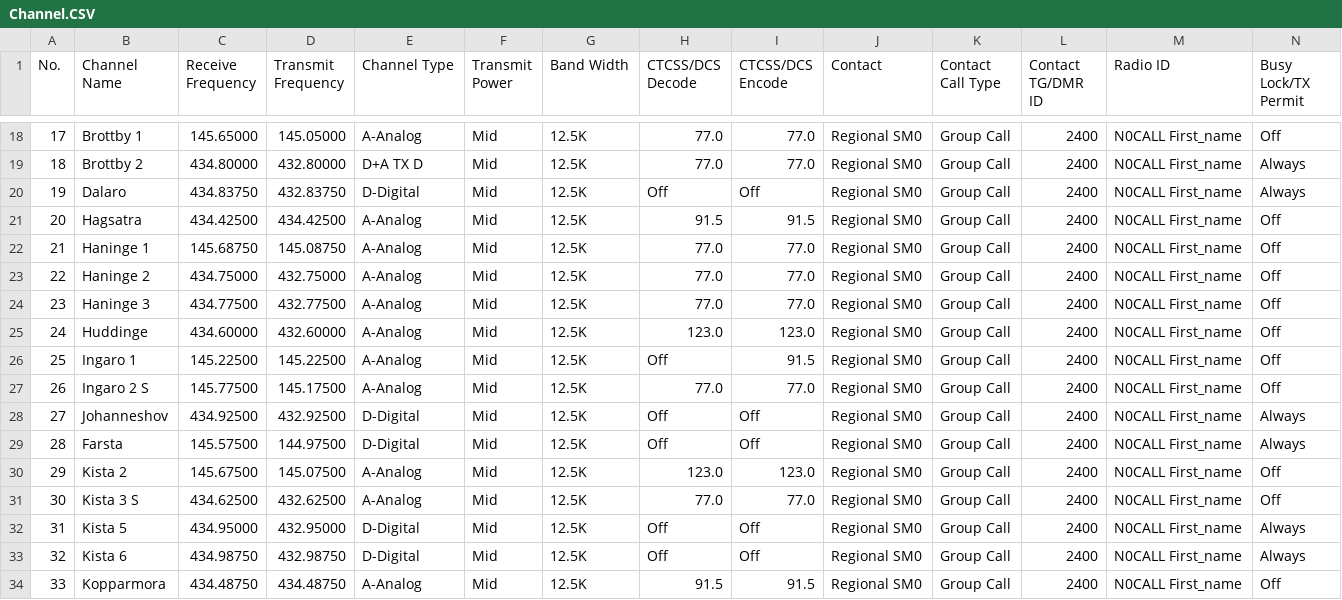
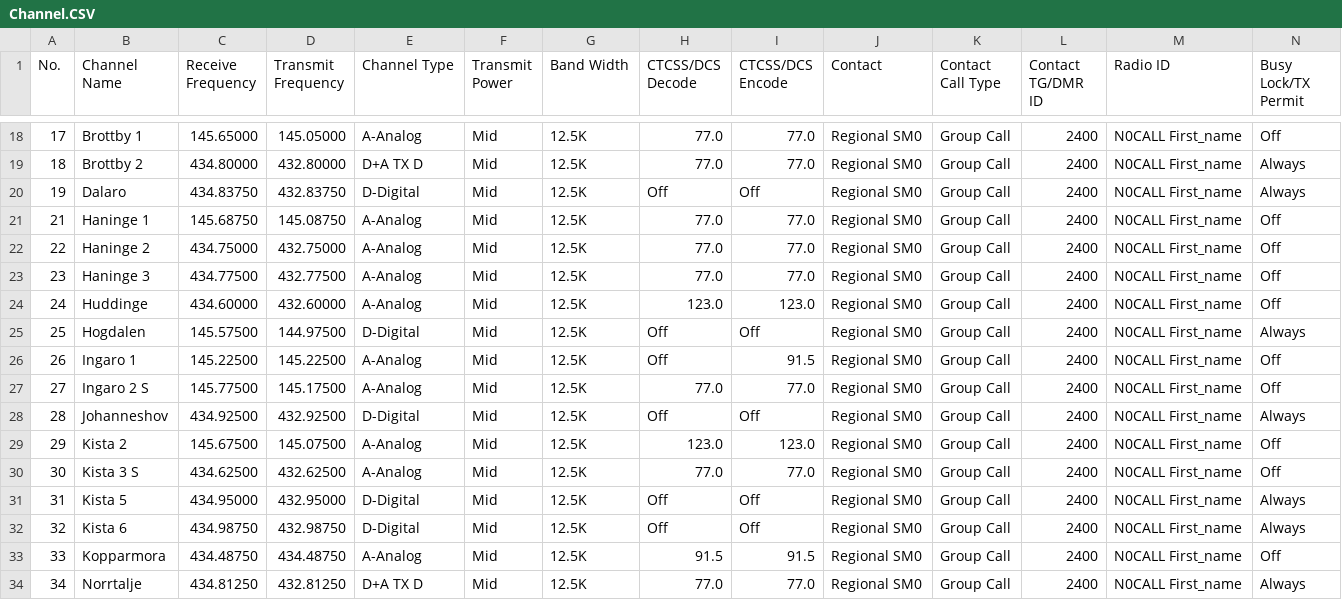
Before and after one commit to sm0rgm/at-d878uv, a CSV file: Channel.CSV, drawn as a sheet; only a part is shown, gaps mark what is left out; the shorter side is filled out with more unchanged rows; removed rows and columns are numbered as before the commit, all else as after; rows hold the shown columns only; the diff names each change by its address in the sheet, - before the commit and + after, or states it on an @@ line.

Commit message:
2024-03-23

```diff
--- a/Channel.CSV
+++ b/Channel.CSV
-row 21: 20 | Hagsatra | 434.42500 | 434.42500 | A-Analog | Mid | 12.5K | 91.5 | 91.5 | Regional SM0 | Group Call | 2400 | N0CALL First_name | Off
+row 25: 25 | Hogdalen | 145.57500 | 144.97500 | D-Digital | Mid | 12.5K | Off | Off | Regional SM0 | Group Call | 2400 | N0CALL First_name | Always
@@ column A (No.) renumbered between rows 26 and 28 @@
-row 29: 28 | Farsta | 145.57500 | 144.97500 | D-Digital | Mid | 12.5K | Off | Off | Regional SM0 | Group Call | 2400 | N0CALL First_name | Always
```
